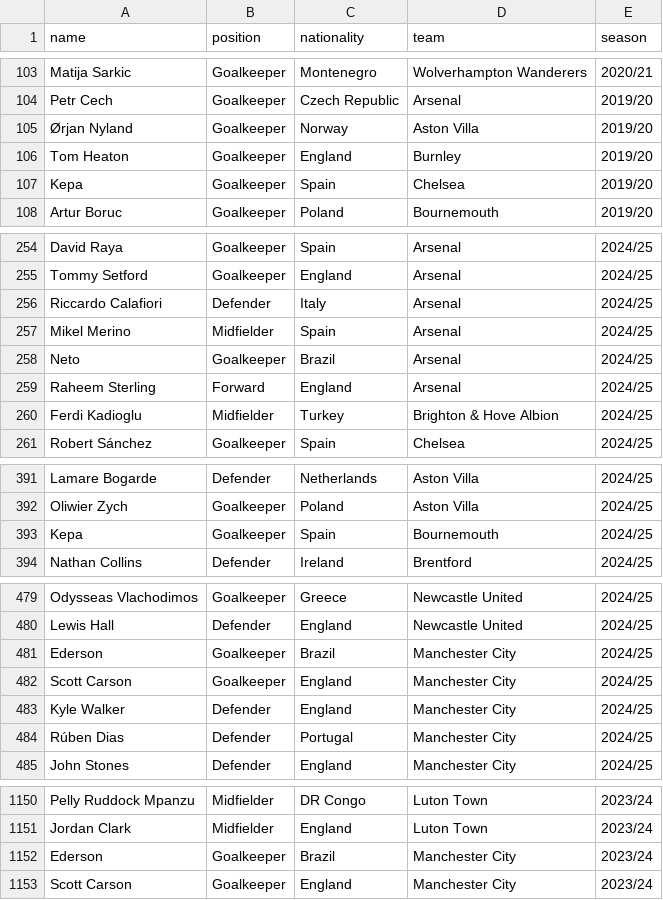
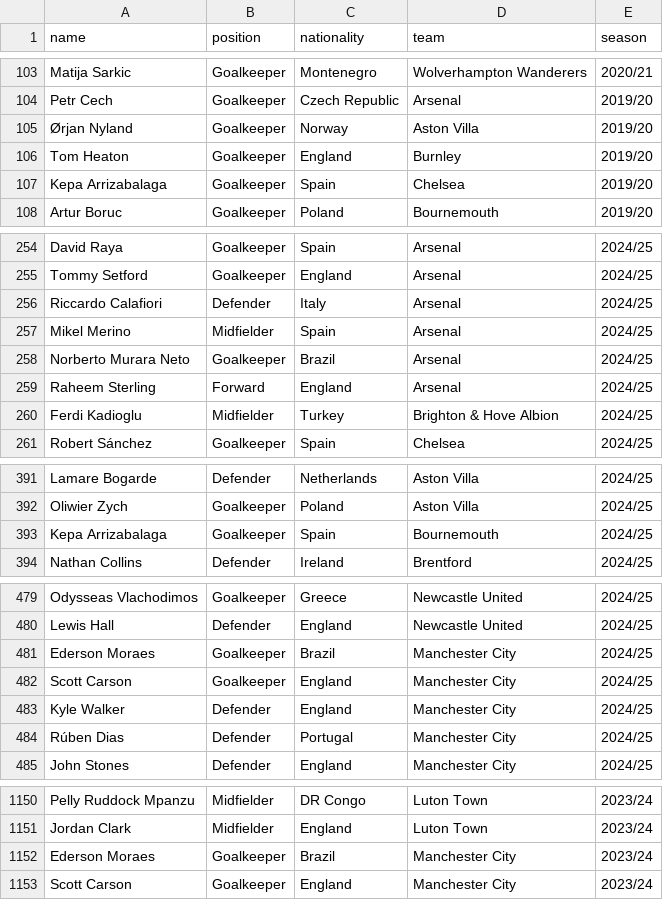
Before and after one commit to TheOX7/Best-Team-Selection-FPL, a CSV file: data/processed/players_information.csv, drawn as a sheet; only a part is shown, gaps mark what is left out; the diff covers the shown part only.

```diff
--- a/data/processed/players_information.csv
+++ b/data/processed/players_information.csv
@@ -106,3 +106,3 @@ Petr Cech,Goalkeeper,Czech Republic,Arsenal,2019/20
 Tom Heaton,Goalkeeper,England,Burnley,2019/20
-Kepa,Goalkeeper,Spain,Chelsea,2019/20
+Kepa Arrizabalaga,Goalkeeper,Spain,Chelsea,2019/20
 Artur Boruc,Goalkeeper,Poland,Bournemouth,2019/20
@@ -257,3 +257,3 @@ Riccardo Calafiori,Defender,Italy,Arsenal,2024/25
 Mikel Merino,Midfielder,Spain,Arsenal,2024/25
-Neto,Goalkeeper,Brazil,Arsenal,2024/25
+Norberto Murara Neto,Goalkeeper,Brazil,Arsenal,2024/25
 Raheem Sterling,Forward,England,Arsenal,2024/25
@@ -392,3 +392,3 @@ Lamare Bogarde,Defender,Netherlands,Aston Villa,2024/25
 Oliwier Zych,Goalkeeper,Poland,Aston Villa,2024/25
-Kepa,Goalkeeper,Spain,Bournemouth,2024/25
+Kepa Arrizabalaga,Goalkeeper,Spain,Bournemouth,2024/25
 Nathan Collins,Defender,Ireland,Brentford,2024/25
@@ -480,3 +480,3 @@ Odysseas Vlachodimos,Goalkeeper,Greece,Newcastle United,2024/25
 Lewis Hall,Defender,England,Newcastle United,2024/25
-Ederson,Goalkeeper,Brazil,Manchester City,2024/25
+Ederson Moraes,Goalkeeper,Brazil,Manchester City,2024/25
 Scott Carson,Goalkeeper,England,Manchester City,2024/25
@@ -1151,3 +1151,3 @@ Pelly Ruddock Mpanzu,Midfielder,DR Congo,Luton Town,2023/24
 Jordan Clark,Midfielder,England,Luton Town,2023/24
-Ederson,Goalkeeper,Brazil,Manchester City,2023/24
+Ederson Moraes,Goalkeeper,Brazil,Manchester City,2023/24
 Scott Carson,Goalkeeper,England,Manchester City,2023/24
```
Also changed, not shown: 13 edited cells elsewhere in this file, 3 other files.
